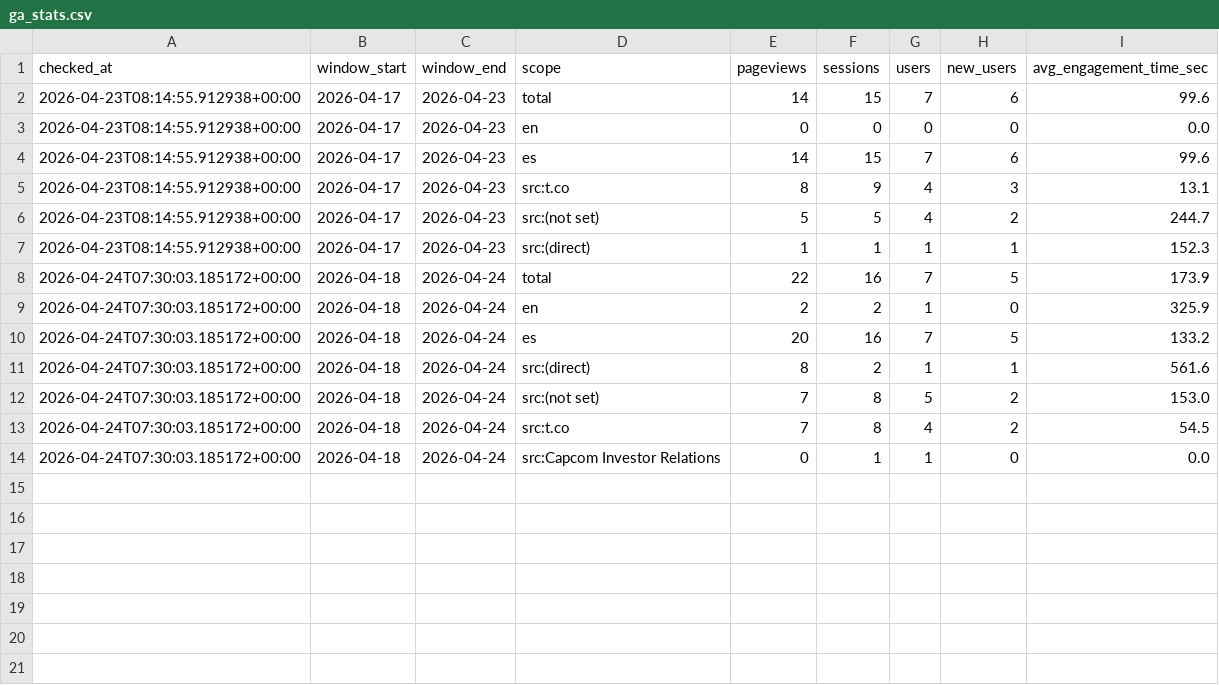
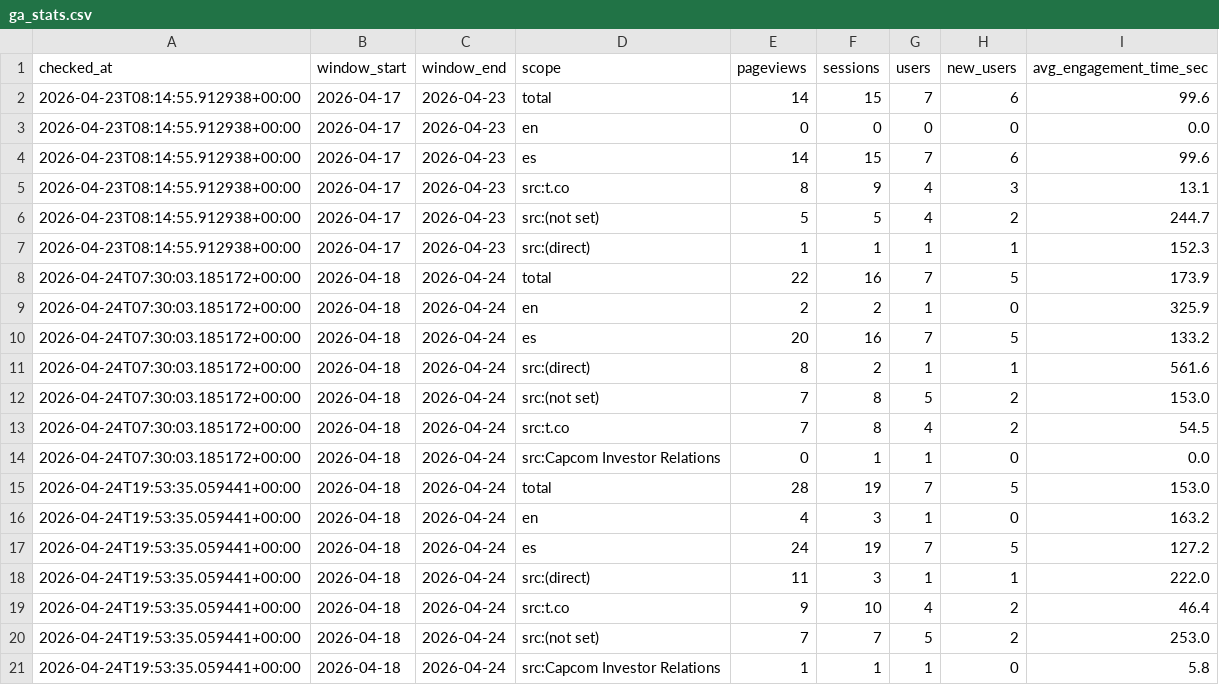
Before and after one commit to Lagentedetom/games-and-stock, a CSV file: data/ga_stats.csv, drawn as a sheet; the diff names each change by its address in the sheet, - before the commit and + after, or states it on an @@ line.

```diff
--- a/data/ga_stats.csv
+++ b/data/ga_stats.csv
+row 15: 2026-04-24T19:53:35.059441+00:00 | 2026-04-18 | 2026-04-24 | total | 28 | 19 | 7 | 5 | 153.0
+row 16: 2026-04-24T19:53:35.059441+00:00 | 2026-04-18 | 2026-04-24 | en | 4 | 3 | 1 | 0 | 163.2
+row 17: 2026-04-24T19:53:35.059441+00:00 | 2026-04-18 | 2026-04-24 | es | 24 | 19 | 7 | 5 | 127.2
+row 18: 2026-04-24T19:53:35.059441+00:00 | 2026-04-18 | 2026-04-24 | src:(direct) | 11 | 3 | 1 | 1 | 222.0
+row 19: 2026-04-24T19:53:35.059441+00:00 | 2026-04-18 | 2026-04-24 | src:t.co | 9 | 10 | 4 | 2 | 46.4
+row 20: 2026-04-24T19:53:35.059441+00:00 | 2026-04-18 | 2026-04-24 | src:(not set) | 7 | 7 | 5 | 2 | 253.0
+row 21: 2026-04-24T19:53:35.059441+00:00 | 2026-04-18 | 2026-04-24 | src:Capcom Investor Relations | 1 | 1 | 1 | 0 | 5.8
```
Also changed, not shown: 1 other file.
